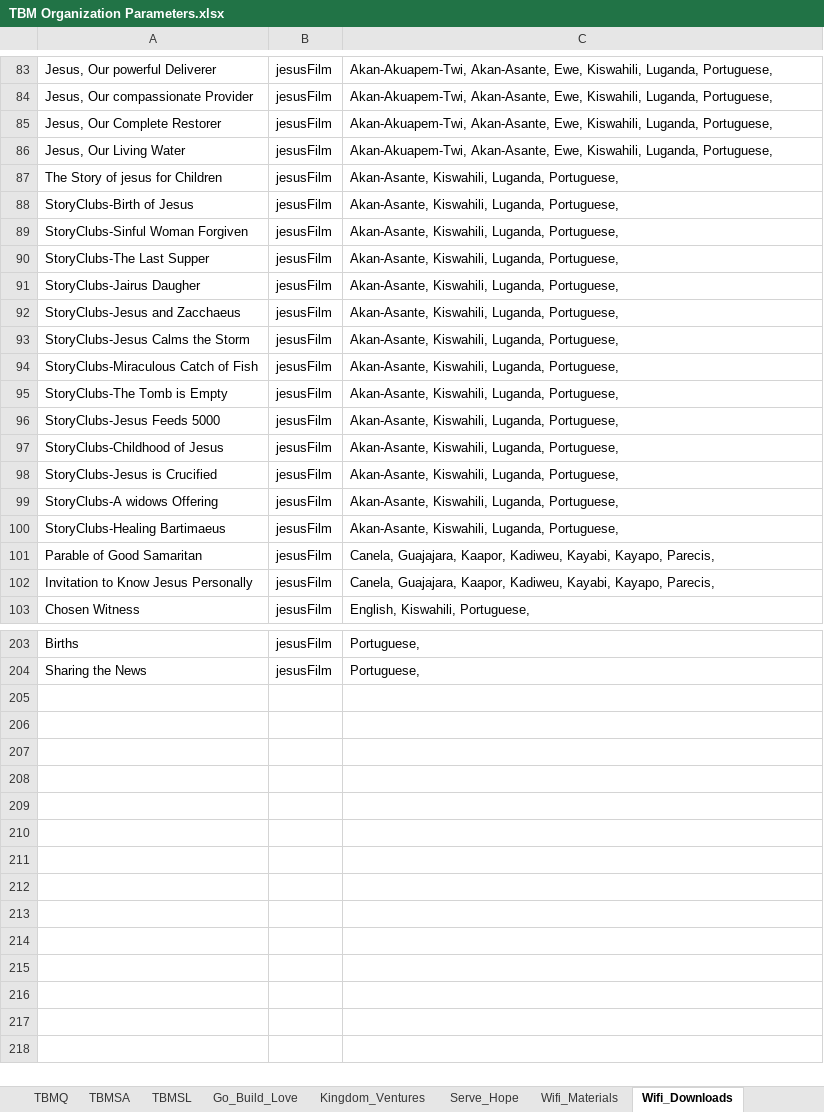
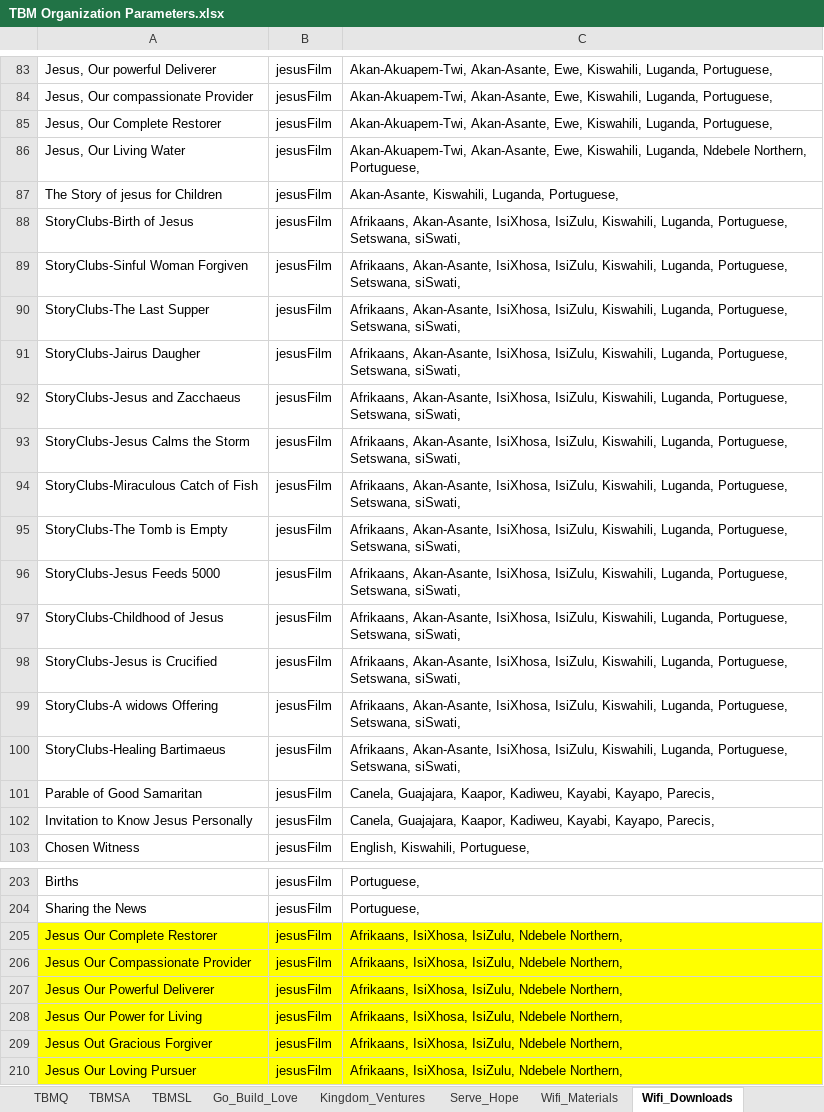
Before and after one commit to The-Bucket-Ministry/Organization-Parameters, an Excel workbook: TBM Organization Parameters.xlsx, sheet Wifi_Downloads, drawn as a sheet; only a part is shown, gaps mark what is left out; values as stored, in another font and other column widths than the file's, no borders; conditional formats not drawn; the diff covers the shown part only; the diff names each change by its address in the sheet, - before the commit and + after, or states it on an @@ line.

Commit message:
Updating with wifibox update from Victor

```diff
--- a/TBM Organization Parameters.xlsx (sheet Wifi_Downloads)
+++ b/TBM Organization Parameters.xlsx (sheet Wifi_Downloads)
-C86: …Kiswahili, Luganda, Portuguese,
+C86: …Kiswahili, Luganda, Ndebele Northern, Portuguese,
-C88:C100: Akan-Asante, Kiswahili, Luganda, Portuguese,
+C88:C100: Afrikaans, Akan-Asante, IsiXhosa, IsiZulu, Kiswahili, Luganda, Portuguese, Setswana, siSwati,
+row 205: Jesus Our Complete Restorer | jesusFilm | Afrikaans, IsiXhosa, IsiZulu, Ndebele Northern,
+row 206: Jesus Our Compassionate Provider | jesusFilm | Afrikaans, IsiXhosa, IsiZulu, Ndebele Northern,
+row 207: Jesus Our Powerful Deliverer | jesusFilm | Afrikaans, IsiXhosa, IsiZulu, Ndebele Northern,
+row 208: Jesus Our Power for Living | jesusFilm | Afrikaans, IsiXhosa, IsiZulu, Ndebele Northern,
+row 209: Jesus Out Gracious Forgiver | jesusFilm | Afrikaans, IsiXhosa, IsiZulu, Ndebele Northern,
+row 210: Jesus Our Loving Pursuer | jesusFilm | Afrikaans, IsiXhosa, IsiZulu, Ndebele Northern,
```
Also changed, not shown: 41 edited cells elsewhere in this sheet, sheet Wifi_Materials.
